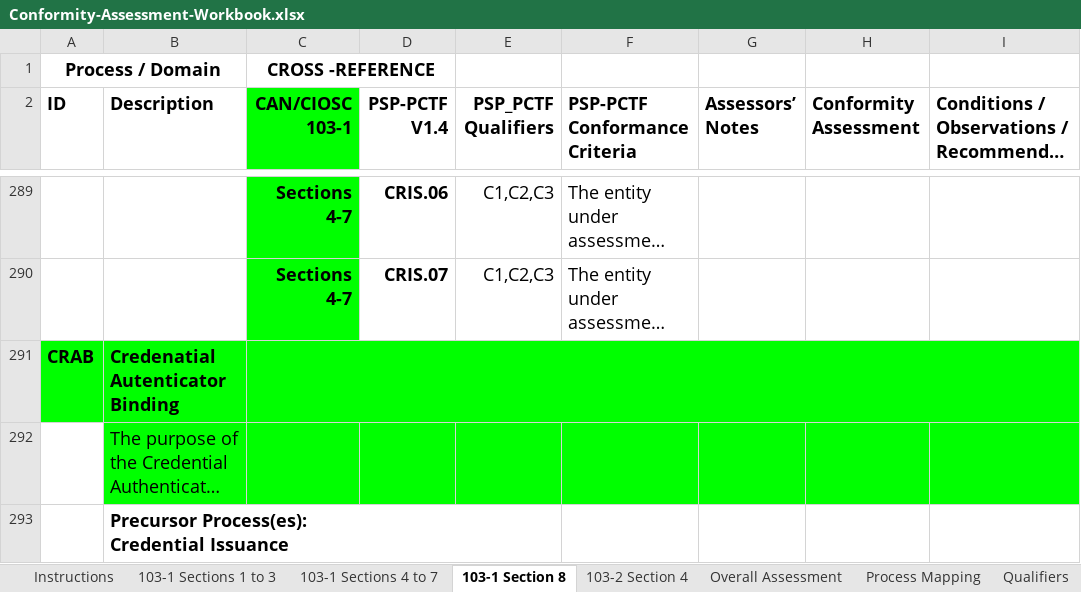
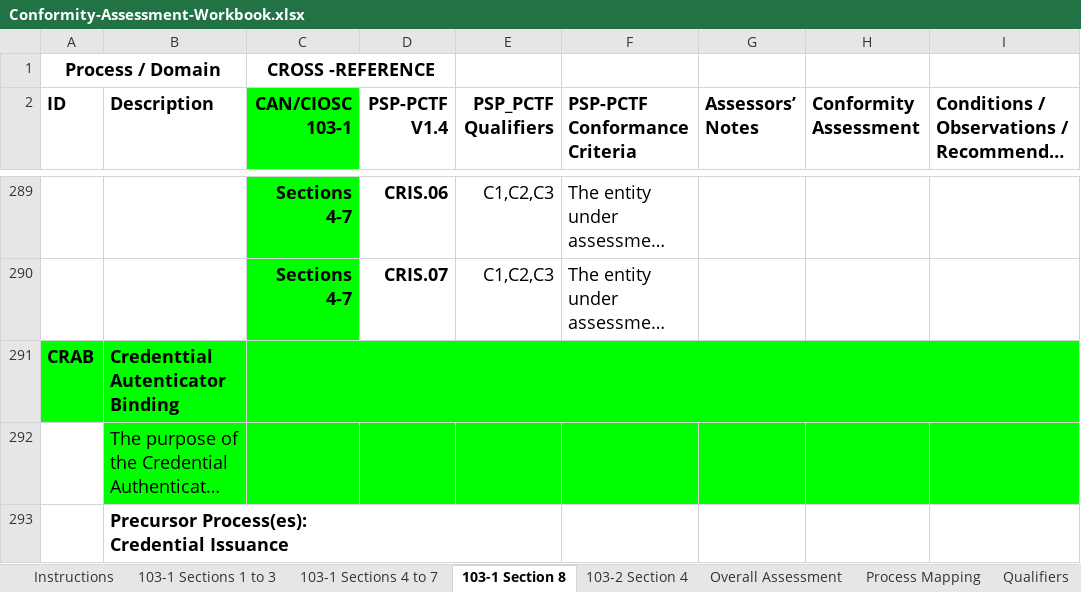
Before and after one commit to CIOSC/CAS-Digital-Trust, an Excel workbook: scheme/tools/Conformity-Assessment-Workbook.xlsx, sheet 103-1 Section 8, drawn as a sheet; only a part is shown, gaps mark what is left out; long unchanged cells end in …; values as stored, in another font and other column widths than the file's, no borders; the diff names each change by its address in the sheet, - before the commit and + after, or states it on an @@ line.

Commit message:
changes to workbook

```diff
--- a/scheme/tools/Conformity-Assessment-Workbook.xlsx (sheet 103-1 Section 8)
+++ b/scheme/tools/Conformity-Assessment-Workbook.xlsx (sheet 103-1 Section 8)
-B291 (Description): Credenatial Autenticator Binding
+B291 (Description): Credenttial Autenticator Binding
```
